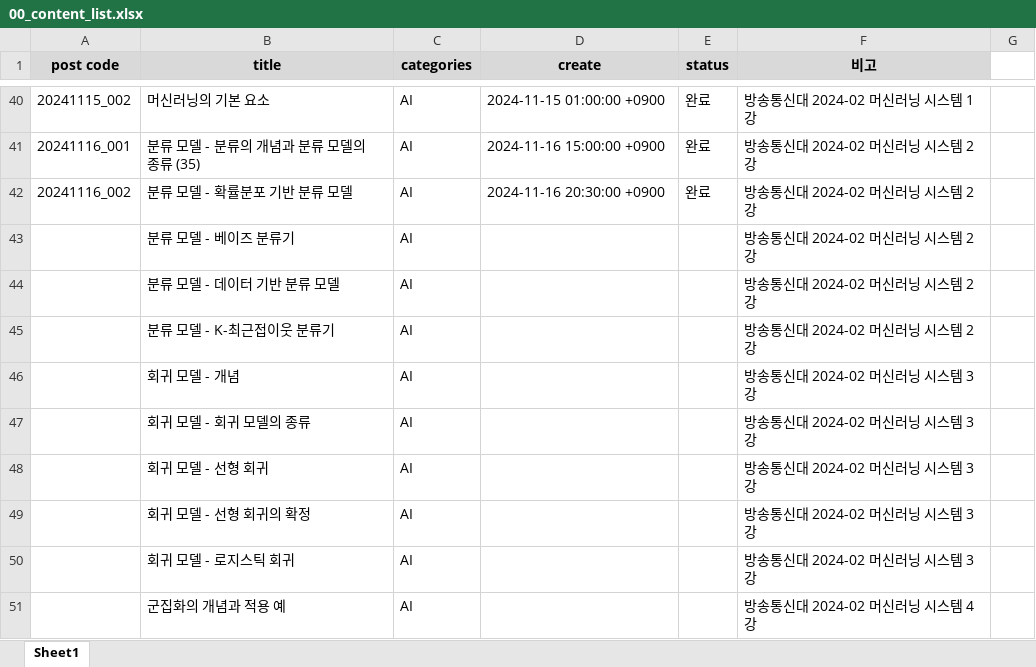
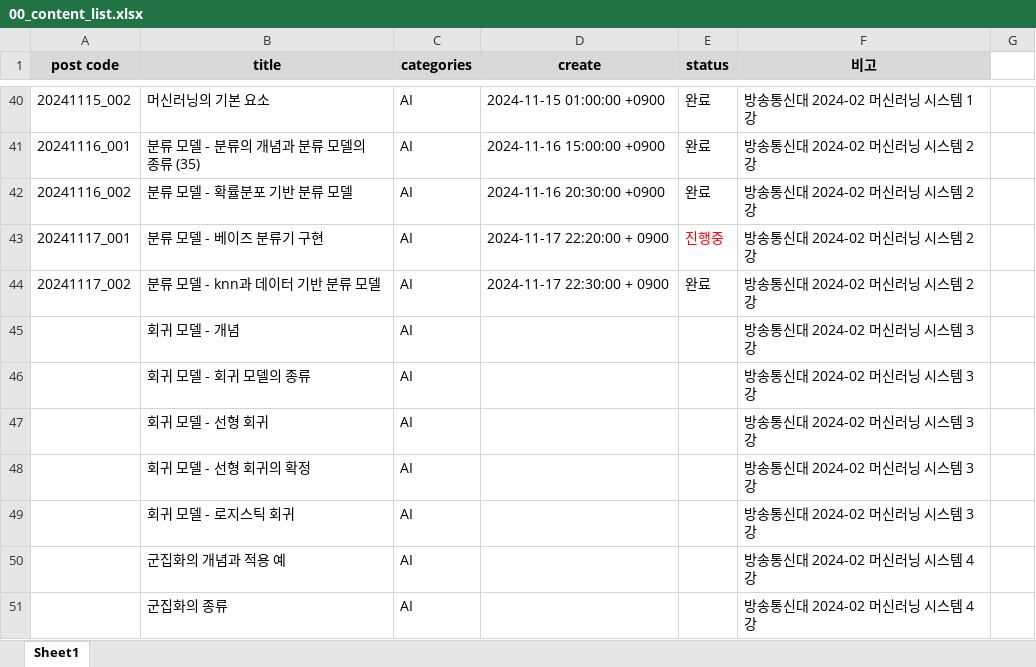
Before and after one commit to whdrns2013/whdrns2013.github.io, an Excel workbook: assets/xlsx/00_content_list.xlsx, sheet Sheet1, drawn as a sheet; only a part is shown, gaps mark what is left out; the shorter side is filled out with more unchanged rows; values as stored, in another font and other column widths than the file's, no borders; removed rows and columns are numbered as before the commit, all else as after; the diff names each change by its address in the sheet, - before the commit and + after, or states it on an @@ line.

```diff
--- a/assets/xlsx/00_content_list.xlsx (sheet Sheet1)
+++ b/assets/xlsx/00_content_list.xlsx (sheet Sheet1)
-row 43:  | 분류 모델 - 베이즈 분류기 | AI |  |  | 방송통신대 2024-02 머신러닝 시스템 2강
-row 44:  | 분류 모델 - 데이터 기반 분류 모델 | AI |  |  | 방송통신대 2024-02 머신러닝 시스템 2강
-row 45:  | 분류 모델 - K-최근접이웃 분류기 | AI |  |  | 방송통신대 2024-02 머신러닝 시스템 2강
+row 43: 20241117_001 | 분류 모델 - 베이즈 분류기 구현 | AI | 2024-11-17 22:20:00 + 0900 | 진행중 | 방송통신대 2024-02 머신러닝 시스템 2강
+row 44: 20241117_002 | 분류 모델 - knn과 데이터 기반 분류 모델 | AI | 2024-11-17 22:30:00 + 0900 | 완료 | 방송통신대 2024-02 머신러닝 시스템 2강
```
Also changed, not shown: assets/xlsx/word_list_computerscience.xlsx, 14 other files.
